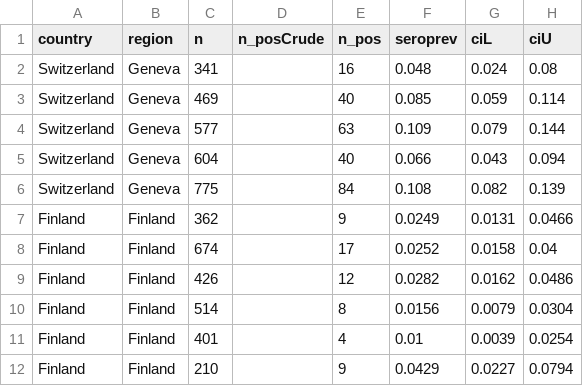
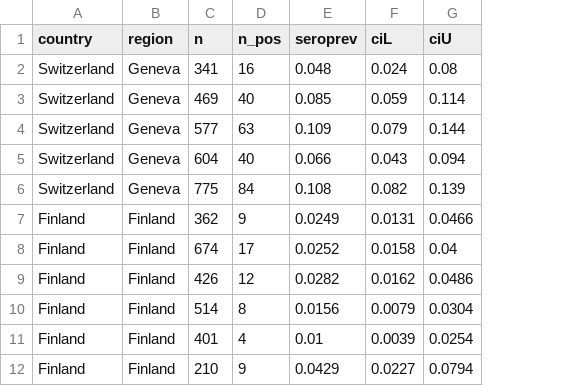
Before and after one commit to meganodris/International-COVID-IFR, a CSV file: data/seroprev_estimates.csv, drawn as a sheet; only a part is shown; the diff names each change by its address in the sheet, - before the commit and + after, or states it on an @@ line.

```diff
--- a/data/seroprev_estimates.csv
+++ b/data/seroprev_estimates.csv
-column D (n_posCrude), empty
```
Also changed, not shown: data/deathsT_region.csv.
